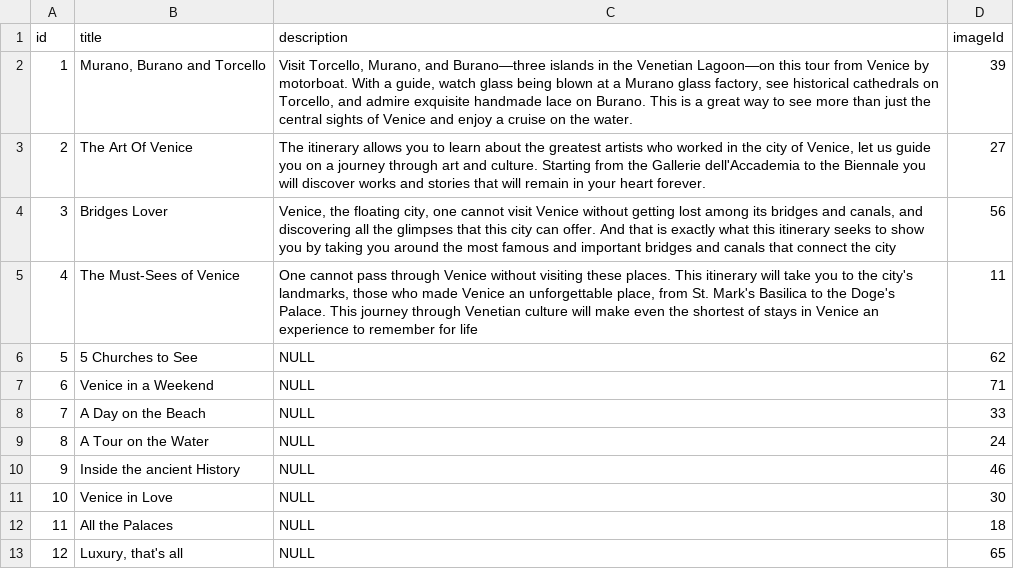
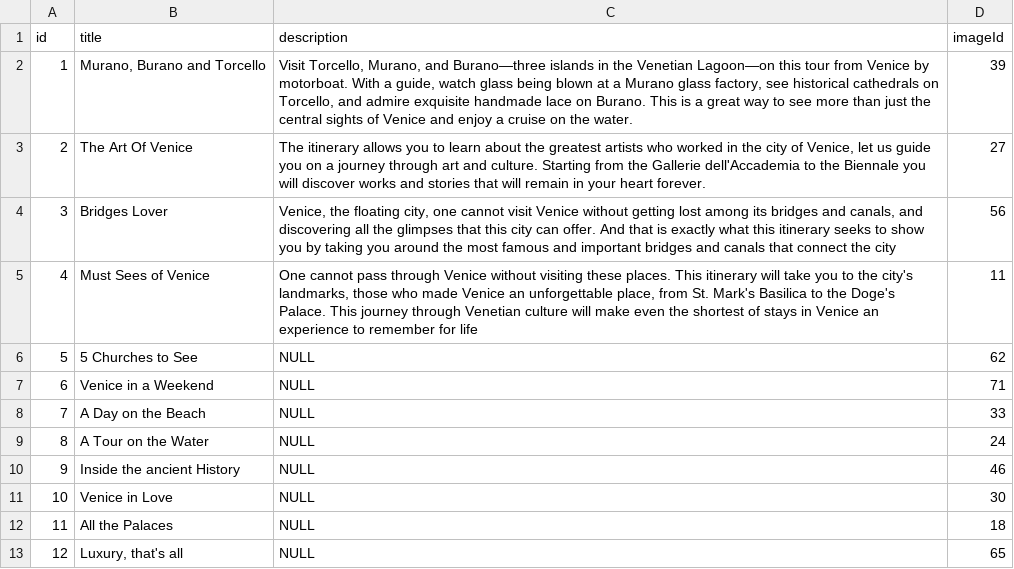
Before and after one commit to andreacerasani/HYP-project, a CSV file: src/assets/csv/itineraries.csv, drawn as a sheet.

Commit message:
new itineraries home page

```diff
--- a/src/assets/csv/itineraries.csv
+++ b/src/assets/csv/itineraries.csv
@@ -4,3 +4,3 @@ id;title;description;imageId
 3;Bridges Lover;Venice, the floating city, one cannot visit Venice without getting lost among its bridges and canals, and discovering all the glimpses that this city can offer. And that is exactly what this itinerary seeks to show you by taking you around the most famous and important bridges and canals that connect the city;56
-4;The Must-Sees of Venice;One cannot pass through Venice without visiting these places. This itinerary will take you to the city's landmarks, those who made Venice an unforgettable place, from St. Mark's Basilica to the Doge's Palace. This journey through Venetian culture will make even the shortest of stays in Venice an experience to remember for life;11
+4;Must Sees of Venice;One cannot pass through Venice without visiting these places. This itinerary will take you to the city's landmarks, those who made Venice an unforgettable place, from St. Mark's Basilica to the Doge's Palace. This journey through Venetian culture will make even the shortest of stays in Venice an experience to remember for life;11
 5;5 Churches to See;NULL;62
```
Also changed, not shown: 2 other files.
